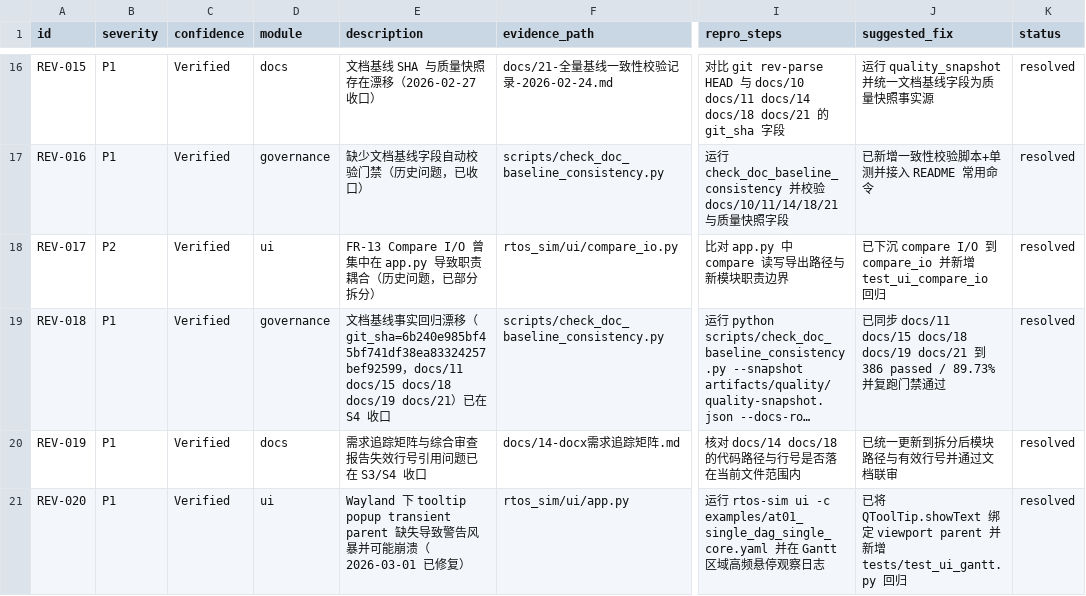
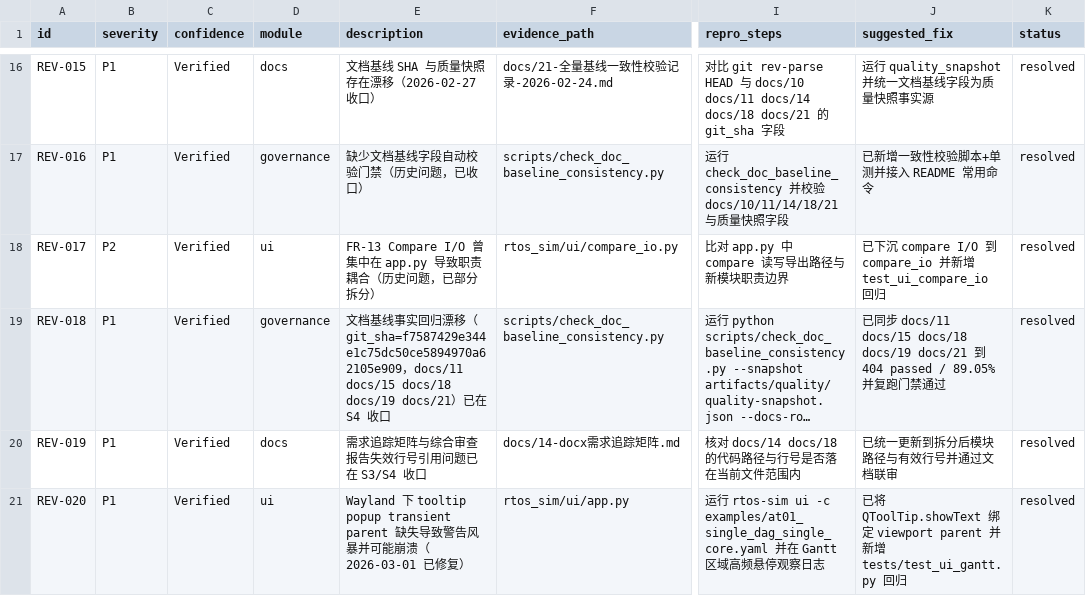
Before and after one commit to laoyu17/shenrengongju, a CSV file: docs/20-审查问题台账.csv, drawn as a sheet; only a part is shown, gaps mark what is left out; long unchanged cells end in …; the diff names each change by its address in the sheet, - before the commit and + after, or states it on an @@ line.

```diff
--- a/docs/20-审查问题台账.csv
+++ b/docs/20-审查问题台账.csv
-E19 (description): …移（git_sha=6b240e985bf45bf741df38ea83324257bef92599，docs/11…
+E19 (description): …移（git_sha=f7587429e344e1c75dc50ce5894970a62105e909，docs/11…
-J19 (suggested_fix): …到 386 passed / 89.73% 并复…
+J19 (suggested_fix): …到 404 passed / 89.05% 并复…
```
Also changed, not shown: 41 other files.
